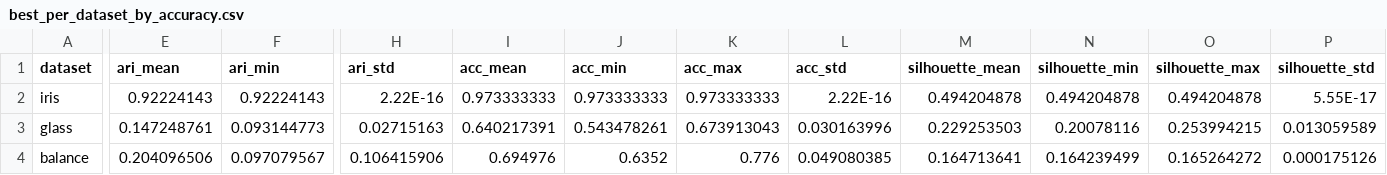
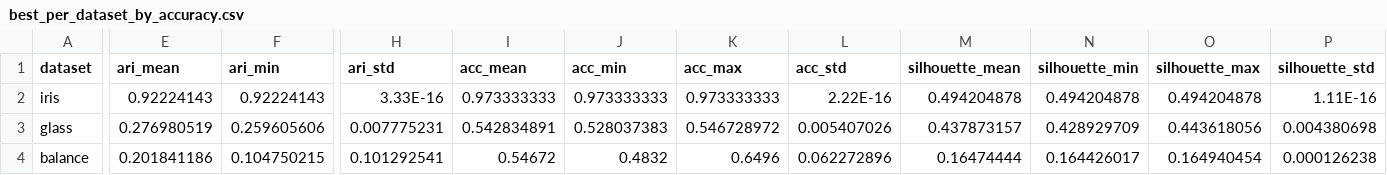
Before and after one commit to ValuedZer0/fyp2, a CSV file: experiments/best_per_dataset_by_accuracy.csv, drawn as a sheet; only a part is shown, gaps mark what is left out; the diff covers the shown part only; the diff names each change by its address in the sheet, - before the commit and + after, or states it on an @@ line.

```diff
--- a/experiments/best_per_dataset_by_accuracy.csv
+++ b/experiments/best_per_dataset_by_accuracy.csv
-H2 (ari_std): 2.22E-16
+H2 (ari_std): 3.33E-16
-P2 (silhouette_std): 5.55E-17
+P2 (silhouette_std): 1.11E-16
-E3 (ari_mean): 0.147248761
+E3 (ari_mean): 0.276980519
-F3 (ari_min): 0.093144773
+F3 (ari_min): 0.259605606
-H3 (ari_std): 0.02715163
+H3 (ari_std): 0.007775231
-I3 (acc_mean): 0.640217391
+I3 (acc_mean): 0.542834891
-J3 (acc_min): 0.543478261
+J3 (acc_min): 0.528037383
-K3 (acc_max): 0.673913043
+K3 (acc_max): 0.546728972
-L3 (acc_std): 0.030163996
+L3 (acc_std): 0.005407026
-M3 (silhouette_mean): 0.229253503
+M3 (silhouette_mean): 0.437873157
-N3 (silhouette_min): 0.20078116
+N3 (silhouette_min): 0.428929709
-O3 (silhouette_max): 0.253994215
+O3 (silhouette_max): 0.443618056
-P3 (silhouette_std): 0.013059589
+P3 (silhouette_std): 0.004380698
-E4 (ari_mean): 0.204096506
+E4 (ari_mean): 0.201841186
-F4 (ari_min): 0.097079567
+F4 (ari_min): 0.104750215
-H4 (ari_std): 0.106415906
+H4 (ari_std): 0.101292541
-I4 (acc_mean): 0.694976
+I4 (acc_mean): 0.54672
-J4 (acc_min): 0.6352
+J4 (acc_min): 0.4832
-K4 (acc_max): 0.776
+K4 (acc_max): 0.6496
-L4 (acc_std): 0.049080385
+L4 (acc_std): 0.062272896
-M4 (silhouette_mean): 0.164713641
+M4 (silhouette_mean): 0.16474444
-N4 (silhouette_min): 0.164239499
+N4 (silhouette_min): 0.164426017
-O4 (silhouette_max): 0.165264272
+O4 (silhouette_max): 0.164940454
-P4 (silhouette_std): 0.000175126
+P4 (silhouette_std): 0.000126238
```
Also changed, not shown: 65 edited cells elsewhere in this file, experiments/best_per_metric_by_dataset.csv, experiments/best_per_norm_by_dataset.csv, 9 other files.
